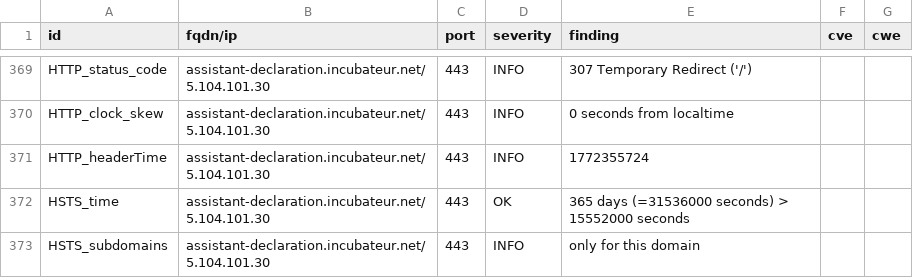
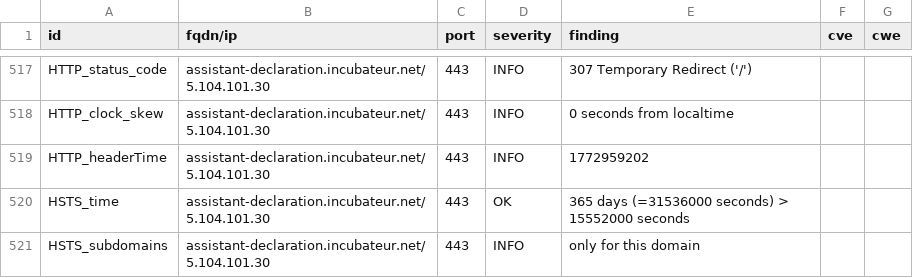
Before and after one commit to culturegouv/dashlord, a CSV file: results/aHR0cHM6Ly9hc3Npc3RhbnQtZGVjbGFyYXRpb24uaW5jdWJhdGV1ci5uZXQ=/testssl.csv, drawn as a sheet; only a part is shown, gaps mark what is left out; the diff covers the shown part only.

```diff
--- a/results/aHR0cHM6Ly9hc3Npc3RhbnQtZGVjbGFyYXRpb24uaW5jdWJhdGV1ci5uZXQ=/testssl.csv
+++ b/results/aHR0cHM6Ly9hc3Npc3RhbnQtZGVjbGFyYXRpb24uaW5jdWJhdGV1ci5uZXQ=/testssl.csv
@@ -370,3 +518,3 @@
 "HTTP_clock_skew","assistant-declaration.incubateur.net/5.104.101.30","443","INFO","0 seconds from localtime","",""
-"HTTP_headerTime","assistant-declaration.incubateur.net/5.104.101.30","443","INFO","1772355724","",""
+"HTTP_headerTime","assistant-declaration.incubateur.net/5.104.101.30","443","INFO","1772959202","",""
 "HSTS_time","assistant-declaration.incubateur.net/5.104.101.30","443","OK","365 days (=31536000 seconds) > 15552000 seconds","",""
```
Also changed, not shown: 2 added rows, 2 removed rows, 146 moved rows and 5 edited cells elsewhere in this file, 8 other files.
